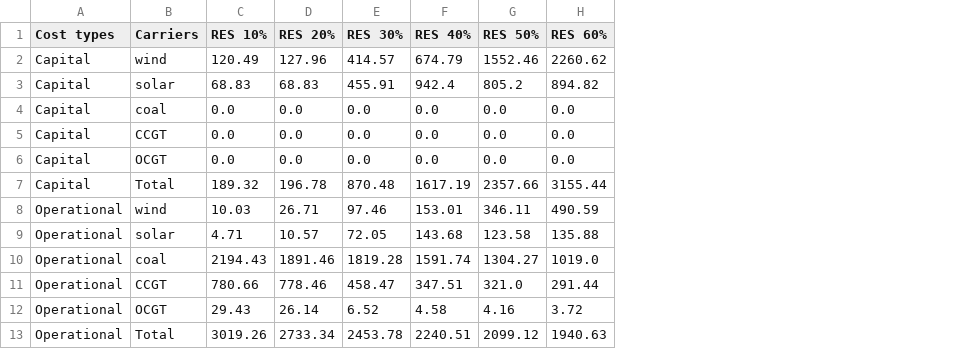
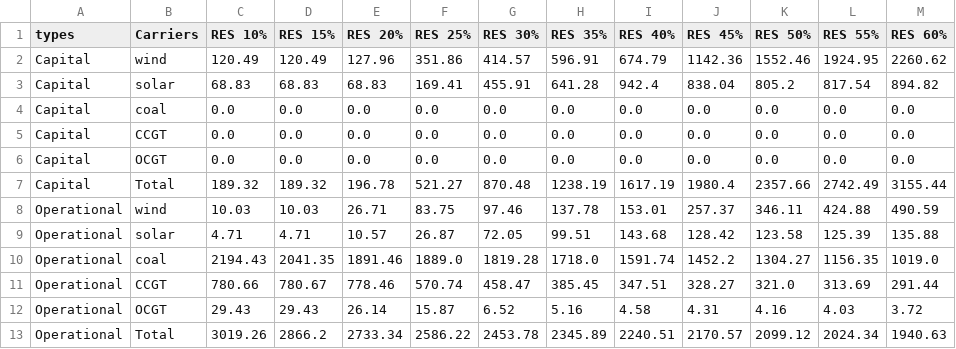
Before and after one commit to aknietmaulen/project, a CSV file: backend/data/csv/cost_table_by_carriers.csv, drawn as a sheet; the diff names each change by its address in the sheet, - before the commit and + after, or states it on an @@ line.

```diff
--- a/backend/data/csv/cost_table_by_carriers.csv
+++ b/backend/data/csv/cost_table_by_carriers.csv
+column D (RES 15%), rows 2-13: 120.49 | 68.83 | 0.0 | 0.0 | 0.0 | 189.32 | 10.03 | 4.71 | 2041.35 | 780.67 | 29.43 | 2866.2
+column F (RES 25%), rows 2-13: 351.86 | 169.41 | 0.0 | 0.0 | 0.0 | 521.27 | 83.75 | 26.87 | 1889.0 | 570.74 | 15.87 | 2586.22
+column H (RES 35%), rows 2-13: 596.91 | 641.28 | 0.0 | 0.0 | 0.0 | 1238.19 | 137.78 | 99.51 | 1718.0 | 385.45 | 5.16 | 2345.89
+column J (RES 45%), rows 2-13: 1142.36 | 838.04 | 0.0 | 0.0 | 0.0 | 1980.4 | 257.37 | 128.42 | 1452.2 | 328.27 | 4.31 | 2170.57
+column L (RES 55%), rows 2-13: 1924.95 | 817.54 | 0.0 | 0.0 | 0.0 | 2742.49 | 424.88 | 125.39 | 1156.35 | 313.69 | 4.03 | 2024.34
-A1: Cost types
+A1: types
```
Also changed, not shown: 11 other files.
